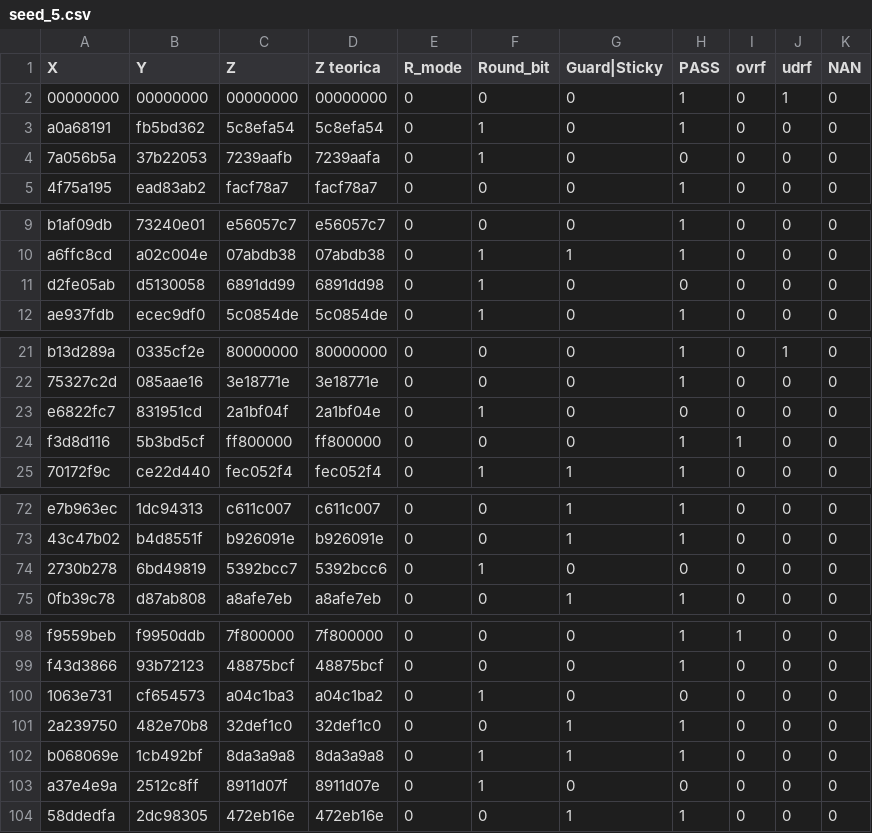
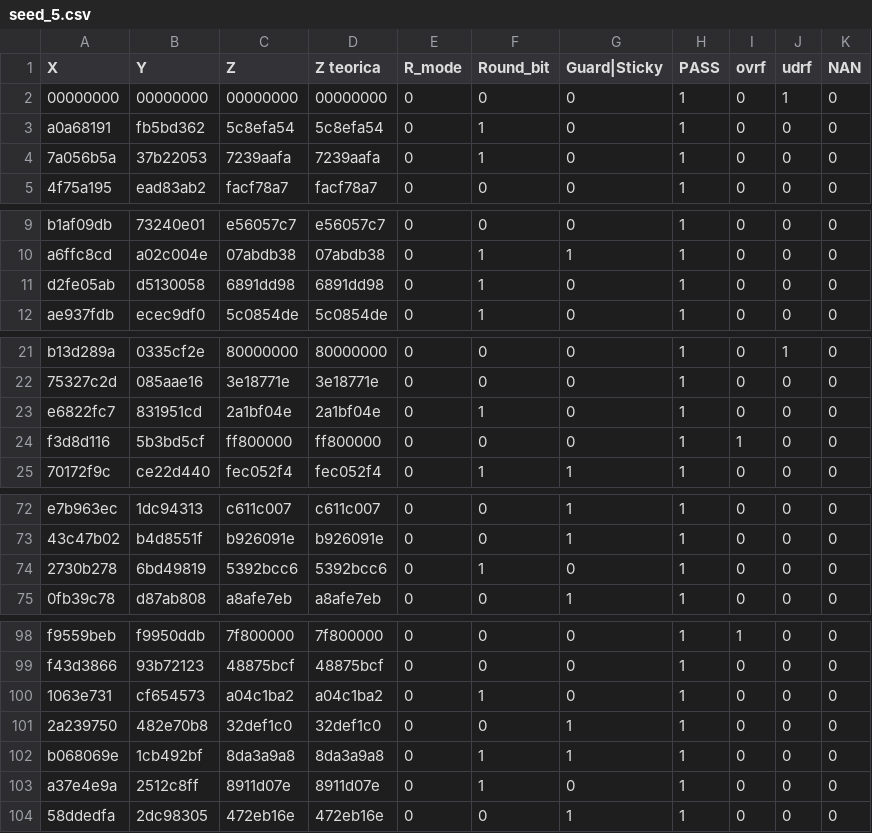
Before and after one commit to David-Badilla/proyecto2_verificacion, a CSV file: CSV_salidas/r_mode_0/seed_5.csv, drawn as a sheet; only a part is shown, gaps mark what is left out; the diff covers the shown part only.

```diff
--- a/CSV_salidas/r_mode_0/seed_5.csv
+++ b/CSV_salidas/r_mode_0/seed_5.csv
@@ -3,3 +3,3 @@
 a0a68191, fb5bd362, 5c8efa54, 5c8efa54, 	 0, 		1, 			0, 			1, 		0, 		0, 		0	
-7a056b5a, 37b22053, 7239aafb, 7239aafa, 	 0, 		1, 			0, 			0, 		0, 		0, 		0	
+7a056b5a, 37b22053, 7239aafa, 7239aafa, 	 0, 		1, 			0, 			1, 		0, 		0, 		0	
 4f75a195, ead83ab2, facf78a7, facf78a7, 	 0, 		0, 			0, 			1, 		0, 		0, 		0	
@@ -10,3 +10,3 @@ b1af09db, 73240e01, e56057c7, e56057c7, 	 0, 		0, 			0, 			1, 		0, 		0, 		0
 a6ffc8cd, a02c004e, 07abdb38, 07abdb38, 	 0, 		1, 			1, 			1, 		0, 		0, 		0	
-d2fe05ab, d5130058, 6891dd99, 6891dd98, 	 0, 		1, 			0, 			0, 		0, 		0, 		0	
+d2fe05ab, d5130058, 6891dd98, 6891dd98, 	 0, 		1, 			0, 			1, 		0, 		0, 		0	
 ae937fdb, ecec9df0, 5c0854de, 5c0854de, 	 0, 		1, 			0, 			1, 		0, 		0, 		0	
@@ -22,3 +22,3 @@ b13d289a, 0335cf2e, 80000000, 80000000, 	 0, 		0, 			0, 			1, 		0, 		1, 		0
 75327c2d, 085aae16, 3e18771e, 3e18771e, 	 0, 		0, 			0, 			1, 		0, 		0, 		0	
-e6822fc7, 831951cd, 2a1bf04f, 2a1bf04e, 	 0, 		1, 			0, 			0, 		0, 		0, 		0	
+e6822fc7, 831951cd, 2a1bf04e, 2a1bf04e, 	 0, 		1, 			0, 			1, 		0, 		0, 		0	
 f3d8d116, 5b3bd5cf, ff800000, ff800000, 	 0, 		0, 			0, 			1, 		1, 		0, 		0	
@@ -73,3 +73,3 @@ e7b963ec, 1dc94313, c611c007, c611c007, 	 0, 		0, 			1, 			1, 		0, 		0, 		0
 43c47b02, b4d8551f, b926091e, b926091e, 	 0, 		0, 			1, 			1, 		0, 		0, 		0	
-2730b278, 6bd49819, 5392bcc7, 5392bcc6, 	 0, 		1, 			0, 			0, 		0, 		0, 		0	
+2730b278, 6bd49819, 5392bcc6, 5392bcc6, 	 0, 		1, 			0, 			1, 		0, 		0, 		0	
 0fb39c78, d87ab808, a8afe7eb, a8afe7eb, 	 0, 		0, 			1, 			1, 		0, 		0, 		0	
@@ -99,6 +99,6 @@ f9559beb, f9950ddb, 7f800000, 7f800000, 	 0, 		0, 			0, 			1, 		1, 		0, 		0
 f43d3866, 93b72123, 48875bcf, 48875bcf, 	 0, 		0, 			0, 			1, 		0, 		0, 		0	
-1063e731, cf654573, a04c1ba3, a04c1ba2, 	 0, 		1, 			0, 			0, 		0, 		0, 		0	
+1063e731, cf654573, a04c1ba2, a04c1ba2, 	 0, 		1, 			0, 			1, 		0, 		0, 		0	
 2a239750, 482e70b8, 32def1c0, 32def1c0, 	 0, 		0, 			1, 			1, 		0, 		0, 		0	
 b068069e, 1cb492bf, 8da3a9a8, 8da3a9a8, 	 0, 		1, 			1, 			1, 		0, 		0, 		0	
-a37e4e9a, 2512c8ff, 8911d07f, 8911d07e, 	 0, 		1, 			0, 			0, 		0, 		0, 		0	
+a37e4e9a, 2512c8ff, 8911d07e, 8911d07e, 	 0, 		1, 			0, 			1, 		0, 		0, 		0	
 58ddedfa, 2dc98305, 472eb16e, 472eb16e, 	 0, 		0, 			1, 			1, 		0, 		0, 		0	
```
Also changed, not shown: 2 edited cells elsewhere in this file, CSV_salidas/r_mode_0/seed_1.csv, CSV_salidas/r_mode_0/seed_2.csv, 8 other files.
